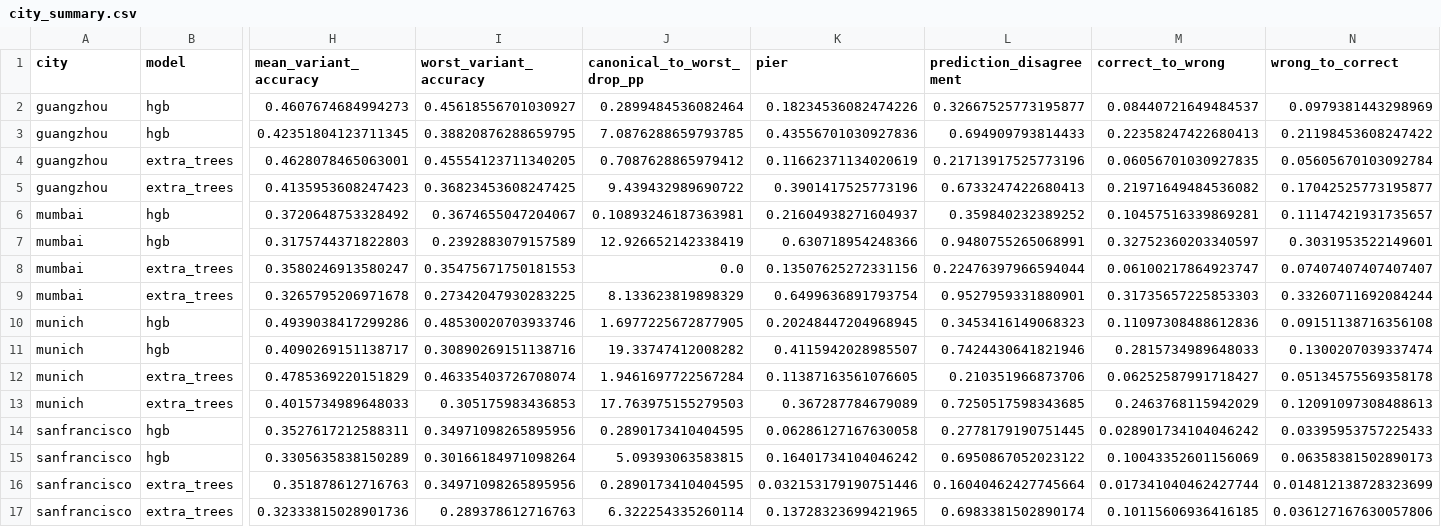
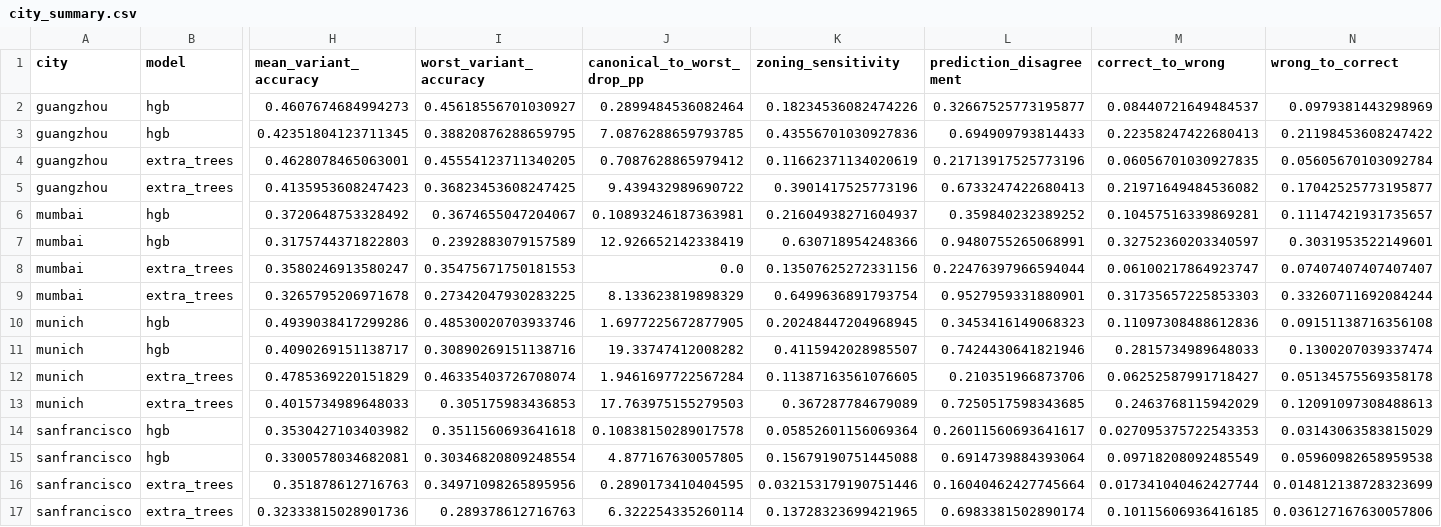
Before and after one commit to Zucker-494/so2sat-lcz-analysis, a CSV file: results/continuous_sensitivity/city_summary.csv, drawn as a sheet; only a part is shown, gaps mark what is left out; removed rows and columns are numbered as before the commit, all else as after; rows hold the shown columns only; the diff names each change by its address in the sheet, - before the commit and + after, or states it on an @@ line.

```diff
--- a/results/continuous_sensitivity/city_summary.csv
+++ b/results/continuous_sensitivity/city_summary.csv
-K1: pier
+K1: zoning_sensitivity
-row 14: sanfrancisco | hgb | 0.3527617212588311 | 0.34971098265895956 | 0.2890173410404595 | 0.06286127167630058 | 0.2778179190751445 | 0.028901734104046242 | 0.03395953757225433
-row 15: sanfrancisco | hgb | 0.3305635838150289 | 0.30166184971098264 | 5.09393063583815 | 0.16401734104046242 | 0.6950867052023122 | 0.10043352601156069 | 0.06358381502890173
+row 14: sanfrancisco | hgb | 0.3530427103403982 | 0.3511560693641618 | 0.10838150289017578 | 0.05852601156069364 | 0.26011560693641617 | 0.027095375722543353 | 0.03143063583815029
+row 15: sanfrancisco | hgb | 0.3300578034682081 | 0.30346820809248554 | 4.877167630057805 | 0.15679190751445088 | 0.6914739884393064 | 0.09718208092485549 | 0.05960982658959538
```
Also changed, not shown: results/continuous_sensitivity/aggregate_summary.csv, results/continuous_sensitivity/variant_metrics.csv.
